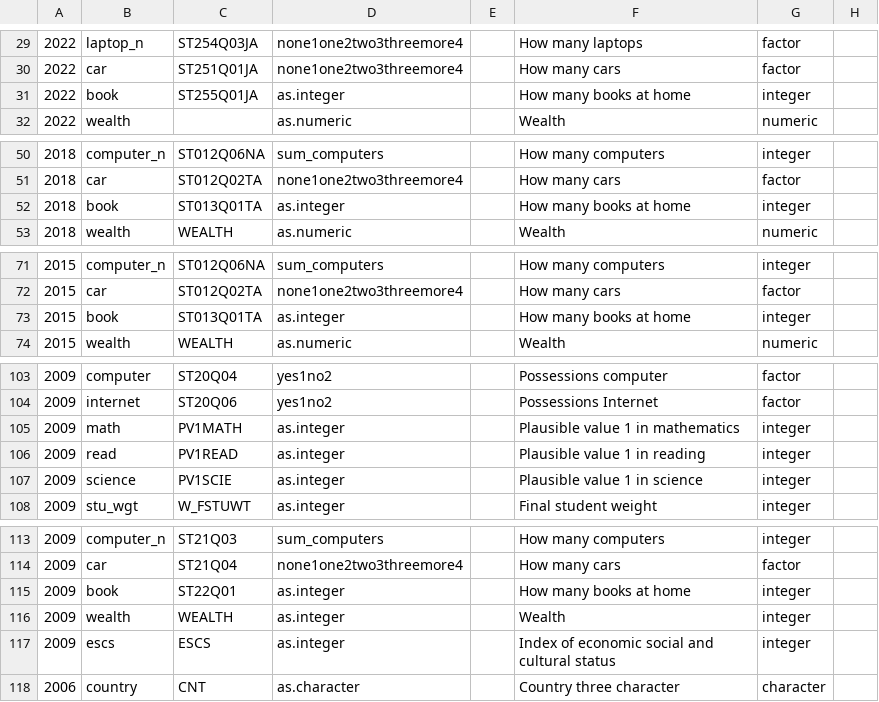
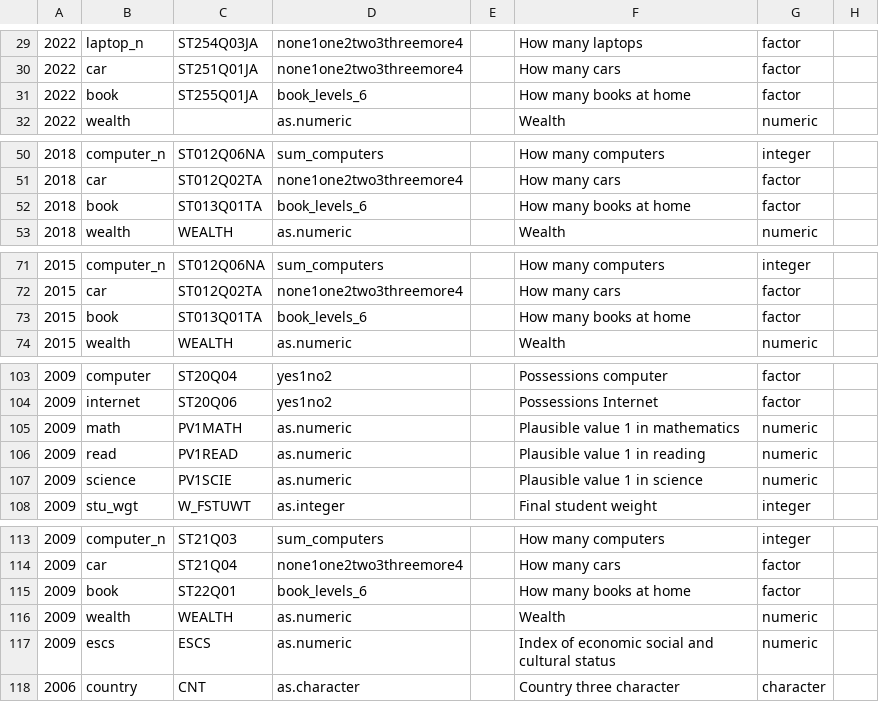
Before and after one commit to kevinwang09/learningtower_masonry, a CSV file: variable_curation/PISA_variable_curation_student.csv, drawn as a sheet; only a part is shown, gaps mark what is left out; the diff covers the shown part only; the diff names each change by its address in the sheet, - before the commit and + after, or states it on an @@ line.

```diff
--- a/variable_curation/PISA_variable_curation_student.csv
+++ b/variable_curation/PISA_variable_curation_student.csv
-D31: as.integer
+D31: book_levels_6
-G31: integer
+G31: factor
-D52: as.integer
+D52: book_levels_6
-G52: integer
+G52: factor
-D73: as.integer
+D73: book_levels_6
-G73: integer
+G73: factor
-D105:D107: as.integer
+D105:D107: as.numeric
-G105:G107: integer
+G105:G107: numeric
-D115: as.integer
+D115: book_levels_6
-G115: integer
+G115: factor
-D116:D117: as.integer
+D116:D117: as.numeric
-G116:G117: integer
+G116:G117: numeric
```
Also changed, not shown: 34 edited cells elsewhere in this file, 4 other files.
